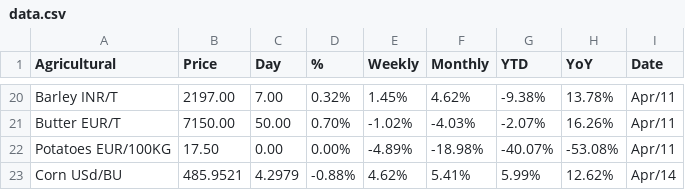
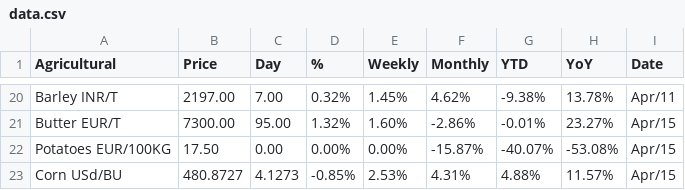
Before and after one commit to iraduyves/Rwacof-Analytics-, a CSV file: data.csv, drawn as a sheet; only a part is shown, gaps mark what is left out; the diff covers the shown part only; the diff names each change by its address in the sheet, - before the commit and + after, or states it on an @@ line.

```diff
--- a/data.csv
+++ b/data.csv
-B21 (Price): 7150.00
+B21 (Price): 7300.00
-C21 (Day): 50.00
+C21 (Day): 95.00
-D21 (%): 0.70%
+D21 (%): 1.32%
-E21 (Weekly): -1.02%
+E21 (Weekly): 1.60%
-F21 (Monthly): -4.03%
+F21 (Monthly): -2.86%
-G21 (YTD): -2.07%
+G21 (YTD): -0.01%
-H21 (YoY): 16.26%
+H21 (YoY): 23.27%
-I21:I22 (Date): Apr/11
+I21:I22 (Date): Apr/15
-E22 (Weekly): -4.89%
+E22 (Weekly): 0.00%
-F22 (Monthly): -18.98%
+F22 (Monthly): -15.87%
-B23 (Price): 485.9521
+B23 (Price): 480.8727
-C23 (Day): 4.2979
+C23 (Day): 4.1273
-D23 (%): -0.88%
+D23 (%): -0.85%
-E23 (Weekly): 4.62%
+E23 (Weekly): 2.53%
-F23 (Monthly): 5.41%
+F23 (Monthly): 4.31%
-G23 (YTD): 5.99%
+G23 (YTD): 4.88%
-H23 (YoY): 12.62%
+H23 (YoY): 11.57%
-I23 (Date): Apr/14
+I23 (Date): Apr/15
```
Also changed, not shown: 129 edited cells elsewhere in this file, 1 other file.
